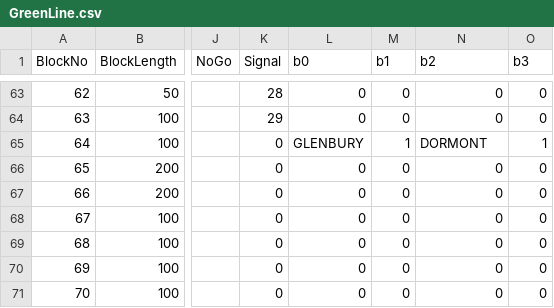
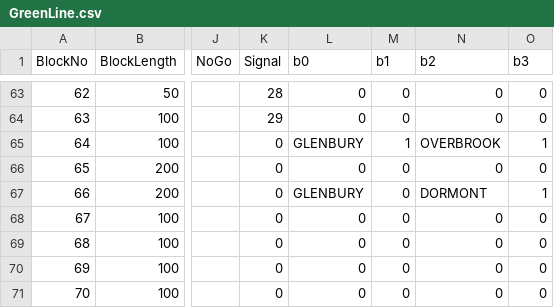
Before and after one commit to ZekeMariotti/ECE1140, a CSV file: src/TrackModel/GreenLine.csv, drawn as a sheet; only a part is shown, gaps mark what is left out; the diff covers the shown part only; the diff names each change by its address in the sheet, - before the commit and + after, or states it on an @@ line.

```diff
--- a/src/TrackModel/GreenLine.csv
+++ b/src/TrackModel/GreenLine.csv
-N65 (b2): DORMONT
+N65 (b2): OVERBROOK
-L67 (b0): 0
+L67 (b0): GLENBURY
-N67 (b2): 0
+N67 (b2): DORMONT
-O67 (b3): 0
+O67 (b3): 1
```
Also changed, not shown: 24 edited cells elsewhere in this file, 2 other files.
